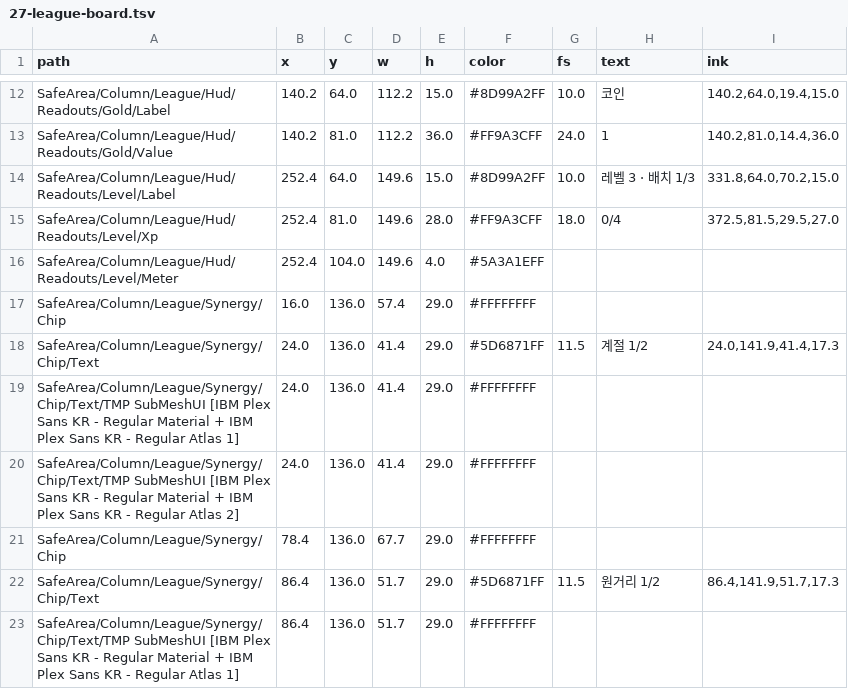
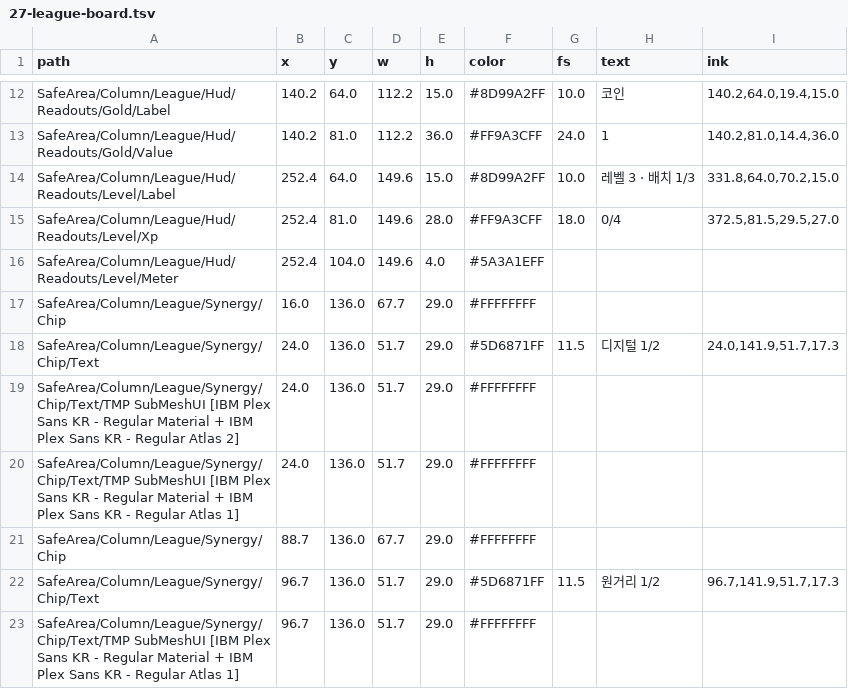
Before and after one commit to Axe-Lele/dust_zero, a TSV file: production/qa/audit/unity/27-league-board.tsv, drawn as a sheet; only a part is shown, gaps mark what is left out; the diff covers the shown part only.

```diff
--- a/production/qa/audit/unity/27-league-board.tsv
+++ b/production/qa/audit/unity/27-league-board.tsv
@@ -16,8 +16,8 @@ SafeArea/Column/League/Hud/Readouts/Level/Xp	252.4	81.0	149.6	28.0	#FF9A3CFF	18.
 SafeArea/Column/League/Hud/Readouts/Level/Meter	252.4	104.0	149.6	4.0	#5A3A1EFF			
-SafeArea/Column/League/Synergy/Chip	16.0	136.0	57.4	29.0	#FFFFFFFF			
-SafeArea/Column/League/Synergy/Chip/Text	24.0	136.0	41.4	29.0	#5D6871FF	11.5	계절 1/2	24.0,141.9,41.4,17.3
-SafeArea/Column/League/Synergy/Chip/Text/TMP SubMeshUI [IBM Plex Sans KR - Regular Material + IBM Plex Sans KR - Regular Atlas 1]	24.0	136.0	41.4	29.0	#FFFFFFFF			
-SafeArea/Column/League/Synergy/Chip/Text/TMP SubMeshUI [IBM Plex Sans KR - Regular Material + IBM Plex Sans KR - Regular Atlas 2]	24.0	136.0	41.4	29.0	#FFFFFFFF			
-SafeArea/Column/League/Synergy/Chip	78.4	136.0	67.7	29.0	#FFFFFFFF			
-SafeArea/Column/League/Synergy/Chip/Text	86.4	136.0	51.7	29.0	#5D6871FF	11.5	원거리 1/2	86.4,141.9,51.7,17.3
-SafeArea/Column/League/Synergy/Chip/Text/TMP SubMeshUI [IBM Plex Sans KR - Regular Material + IBM Plex Sans KR - Regular Atlas 1]	86.4	136.0	51.7	29.0	#FFFFFFFF			
+SafeArea/Column/League/Synergy/Chip	16.0	136.0	67.7	29.0	#FFFFFFFF			
+SafeArea/Column/League/Synergy/Chip/Text	24.0	136.0	51.7	29.0	#5D6871FF	11.5	디지털 1/2	24.0,141.9,51.7,17.3
+SafeArea/Column/League/Synergy/Chip/Text/TMP SubMeshUI [IBM Plex Sans KR - Regular Material + IBM Plex Sans KR - Regular Atlas 2]	24.0	136.0	51.7	29.0	#FFFFFFFF			
+SafeArea/Column/League/Synergy/Chip/Text/TMP SubMeshUI [IBM Plex Sans KR - Regular Material + IBM Plex Sans KR - Regular Atlas 1]	24.0	136.0	51.7	29.0	#FFFFFFFF			
+SafeArea/Column/League/Synergy/Chip	88.7	136.0	67.7	29.0	#FFFFFFFF			
+SafeArea/Column/League/Synergy/Chip/Text	96.7	136.0	51.7	29.0	#5D6871FF	11.5	원거리 1/2	96.7,141.9,51.7,17.3
+SafeArea/Column/League/Synergy/Chip/Text/TMP SubMeshUI [IBM Plex Sans KR - Regular Material + IBM Plex Sans KR - Regular Atlas 1]	96.7	136.0	51.7	29.0	#FFFFFFFF			
```
Also changed, not shown: 5 removed rows and 15 edited cells elsewhere in this file, production/qa/audit/unity/24-survivor-levelup.tsv, production/qa/audit/unity/26-league-prep.tsv, 52 other files.
